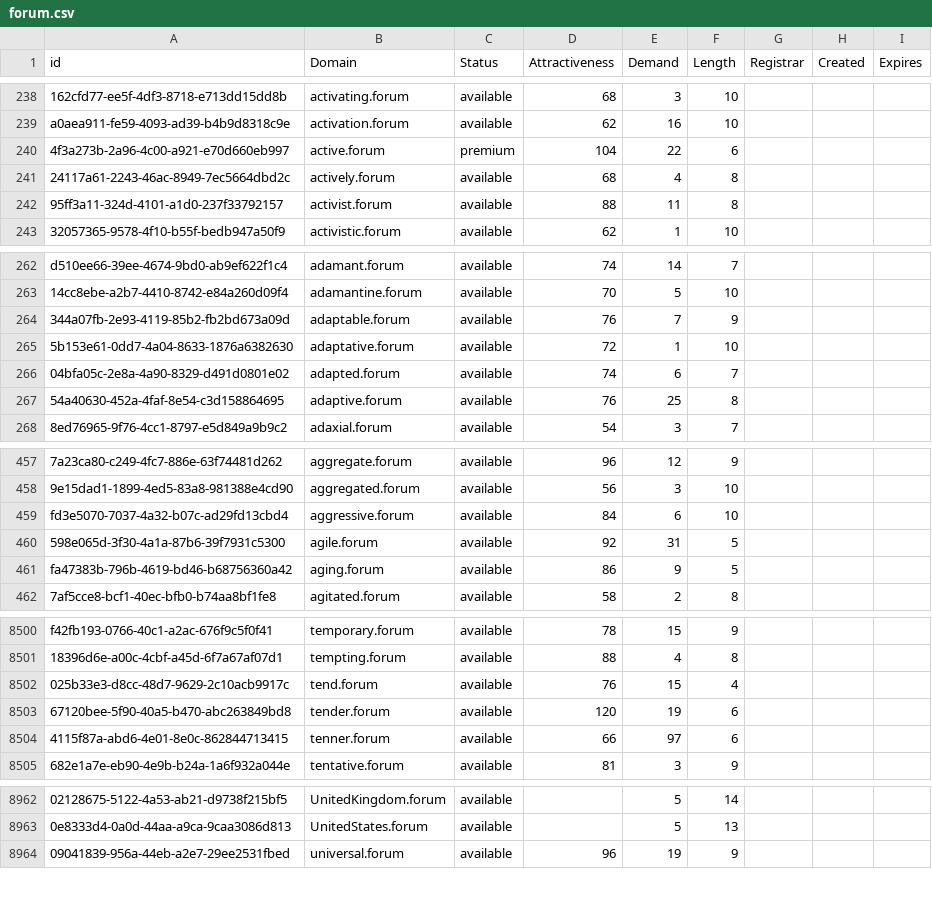
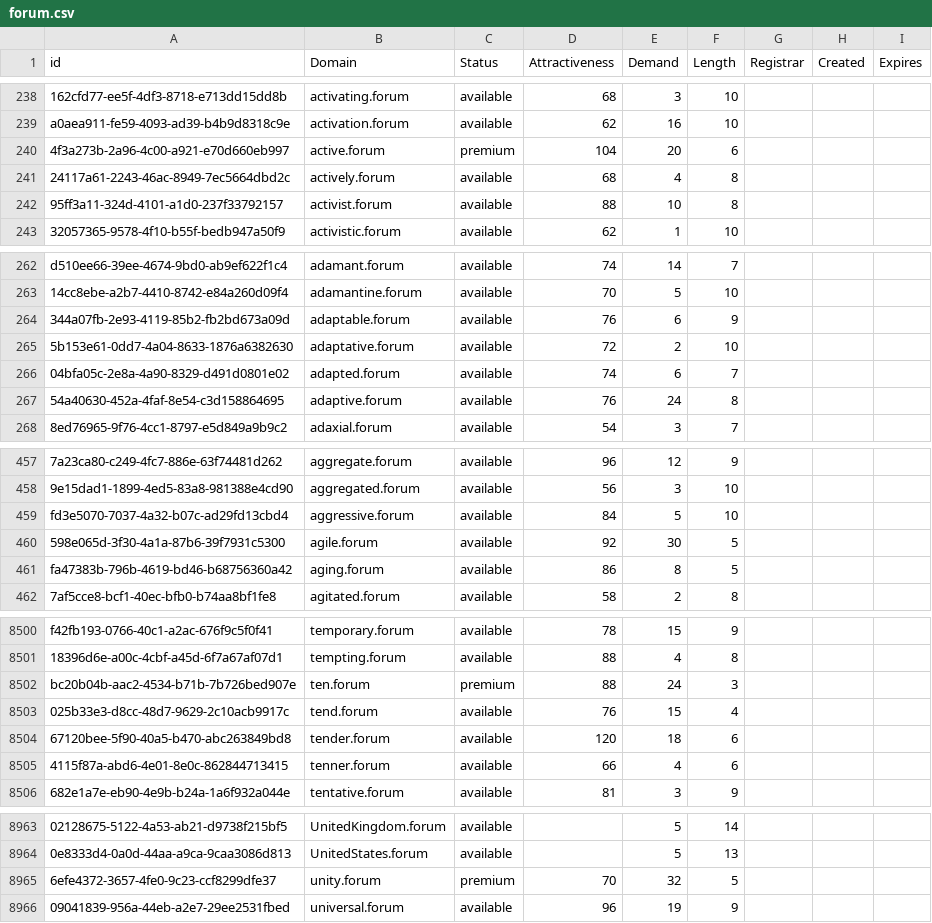
Before and after one commit to UniqueDomains/forum-oneword-domains, a CSV file: forum.csv, drawn as a sheet; only a part is shown, gaps mark what is left out; addresses are those after the commit; the diff covers the shown part only; the diff names each change by its address in the sheet, - before the commit and + after, or states it on an @@ line.

Commit message:
Domains update

```diff
--- a/forum.csv
+++ b/forum.csv
-E240 (Demand): 22
+E240 (Demand): 20
-E242 (Demand): 11
+E242 (Demand): 10
-E264 (Demand): 7
+E264 (Demand): 6
-E265 (Demand): 1
+E265 (Demand): 2
-E267 (Demand): 25
+E267 (Demand): 24
-E459 (Demand): 6
+E459 (Demand): 5
-E460 (Demand): 31
+E460 (Demand): 30
-E461 (Demand): 9
+E461 (Demand): 8
+row 8502: bc20b04b-aac2-4534-b71b-7b726bed907e | ten.forum | premium | 88 | 24 | 3
-E8504 (Demand): 19
+E8504 (Demand): 18
-E8505 (Demand): 97
+E8505 (Demand): 4
+row 8965: 6efe4372-3657-4fe0-9c23-ccf8299dfe37 | unity.forum | premium | 70 | 32 | 5
```
Also changed, not shown: 103 edited cells elsewhere in this file, 2 other files.
